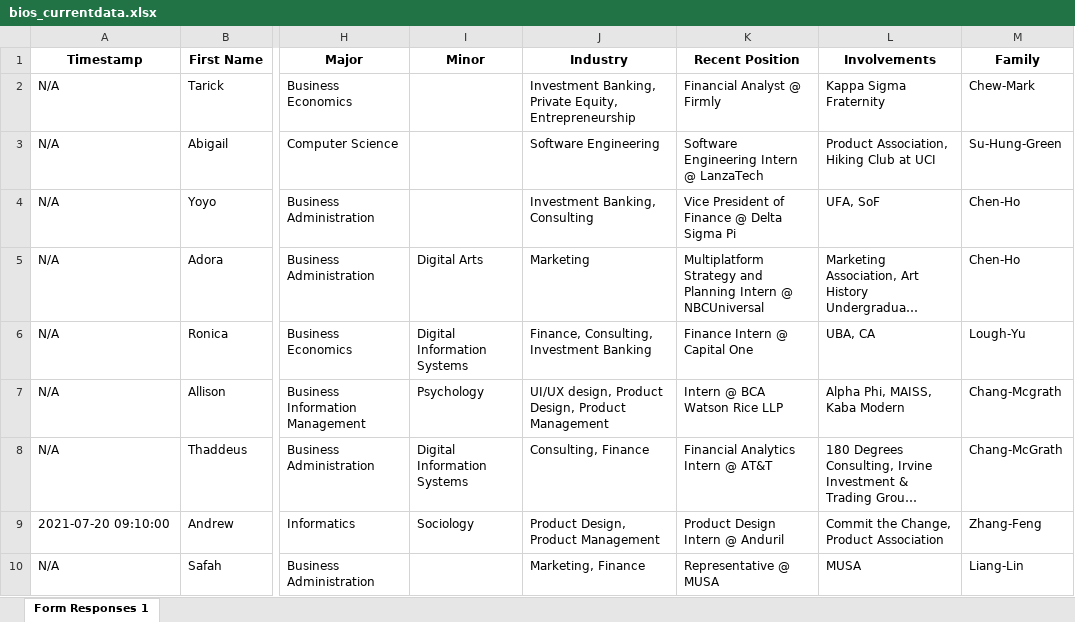
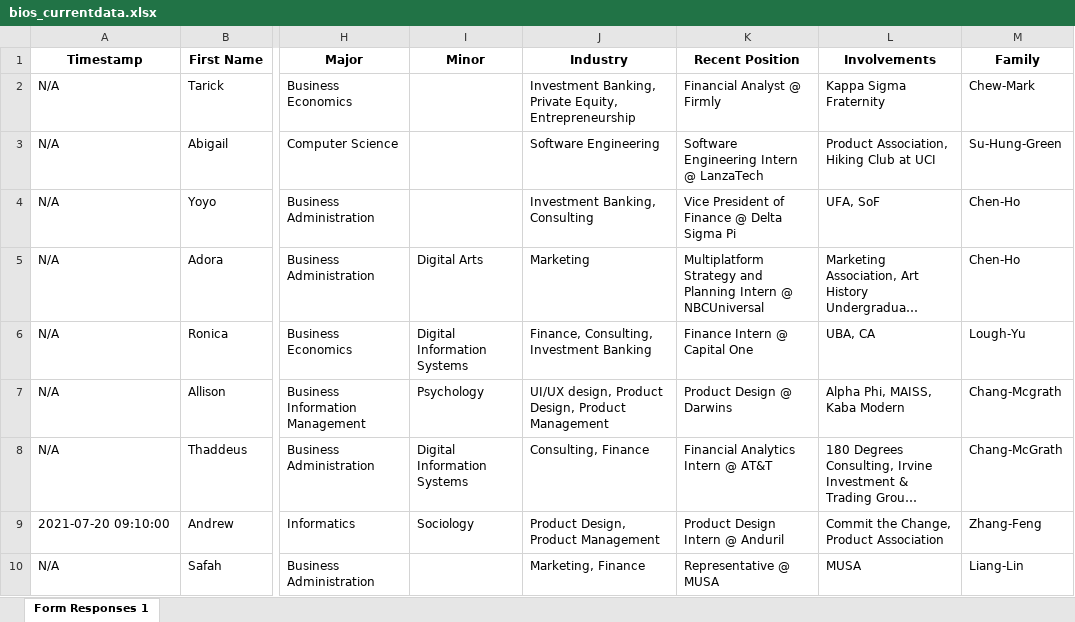
Before and after one commit to dspuci/dspuci-website-gatsby, an Excel workbook: src/data/current_data/bios_currentdata.xlsx, sheet Form Responses 1, drawn as a sheet; only a part is shown, gaps mark what is left out; long unchanged cells end in …; values as stored, in another font and other column widths than the file's, no borders; the diff covers the shown part only; the diff names each change by its address in the sheet, - before the commit and + after, or states it on an @@ line.

```diff
--- a/src/data/current_data/bios_currentdata.xlsx (sheet Form Responses 1)
+++ b/src/data/current_data/bios_currentdata.xlsx (sheet Form Responses 1)
-K7 (Recent Position): Intern @ BCA Watson Rice LLP
+K7 (Recent Position): Product Design @ Darwins
```
Also changed, not shown: 2 edited cells elsewhere in this sheet, src/data/careers.xlsx.
